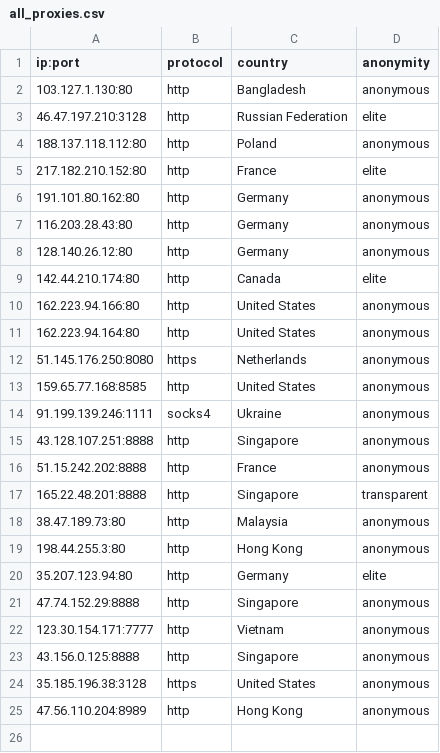
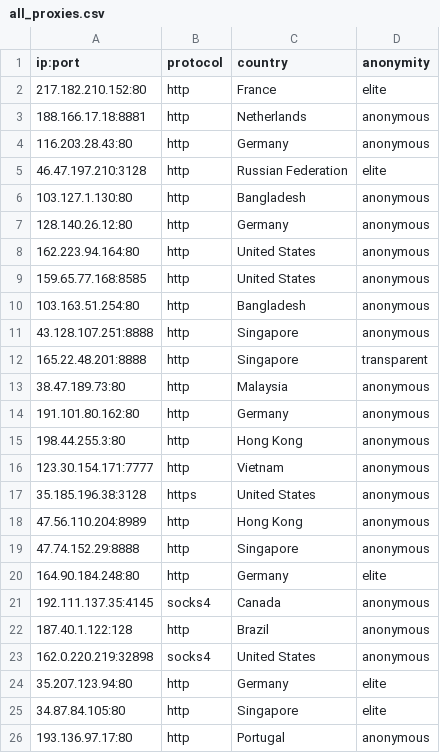
Before and after one commit to NoureddineRmila/daily-free-working-proxies, a CSV file: all_proxies.csv, drawn as a sheet.

Commit message:
Update proxies list

```diff
--- a/all_proxies.csv
+++ b/all_proxies.csv
@@ -1,25 +1,26 @@
 ip:port,protocol,country,anonymity
+217.182.210.152:80,http,France,elite
+188.166.17.18:8881,http,Netherlands,anonymous
+116.203.28.43:80,http,Germany,anonymous
+46.47.197.210:3128,http,Russian Federation,elite
 103.127.1.130:80,http,Bangladesh,anonymous
-46.47.197.210:3128,http,Russian Federation,elite
-188.137.118.112:80,http,Poland,anonymous
-217.182.210.152:80,http,France,elite
-191.101.80.162:80,http,Germany,anonymous
-116.203.28.43:80,http,Germany,anonymous
 128.140.26.12:80,http,Germany,anonymous
-142.44.210.174:80,http,Canada,elite
-162.223.94.166:80,http,United States,anonymous
 162.223.94.164:80,http,United States,anonymous
-51.145.176.250:8080,https,Netherlands,anonymous
 159.65.77.168:8585,http,United States,anonymous
-91.199.139.246:1111,socks4,Ukraine,anonymous
+103.163.51.254:80,http,Bangladesh,anonymous
 43.128.107.251:8888,http,Singapore,anonymous
-51.15.242.202:8888,http,France,anonymous
 165.22.48.201:8888,http,Singapore,transparent
 38.47.189.73:80,http,Malaysia,anonymous
+191.101.80.162:80,http,Germany,anonymous
 198.44.255.3:80,http,Hong Kong,anonymous
-35.207.123.94:80,http,Germany,elite
-47.74.152.29:8888,http,Singapore,anonymous
 123.30.154.171:7777,http,Vietnam,anonymous
-43.156.0.125:8888,http,Singapore,anonymous
 35.185.196.38:3128,https,United States,anonymous
 47.56.110.204:8989,http,Hong Kong,anonymous
+47.74.152.29:8888,http,Singapore,anonymous
+164.90.184.248:80,http,Germany,elite
+192.111.137.35:4145,socks4,Canada,anonymous
+187.40.1.122:128,http,Brazil,anonymous
+162.0.220.219:32898,socks4,United States,anonymous
+35.207.123.94:80,http,Germany,elite
+34.87.84.105:80,http,Singapore,elite
+193.136.97.17:80,http,Portugal,anonymous
```
Also changed, not shown: Singapore.csv, United States.csv, 9 other files.
